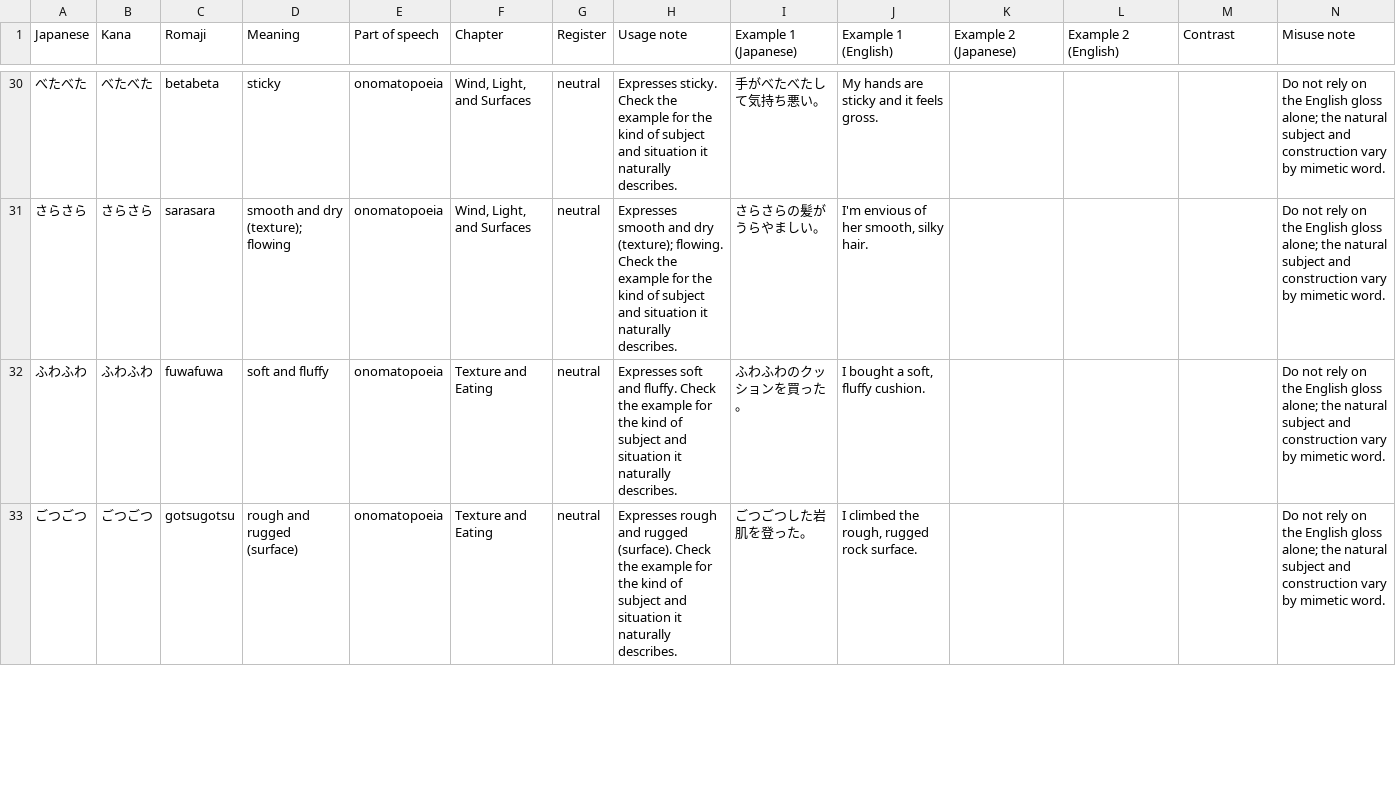
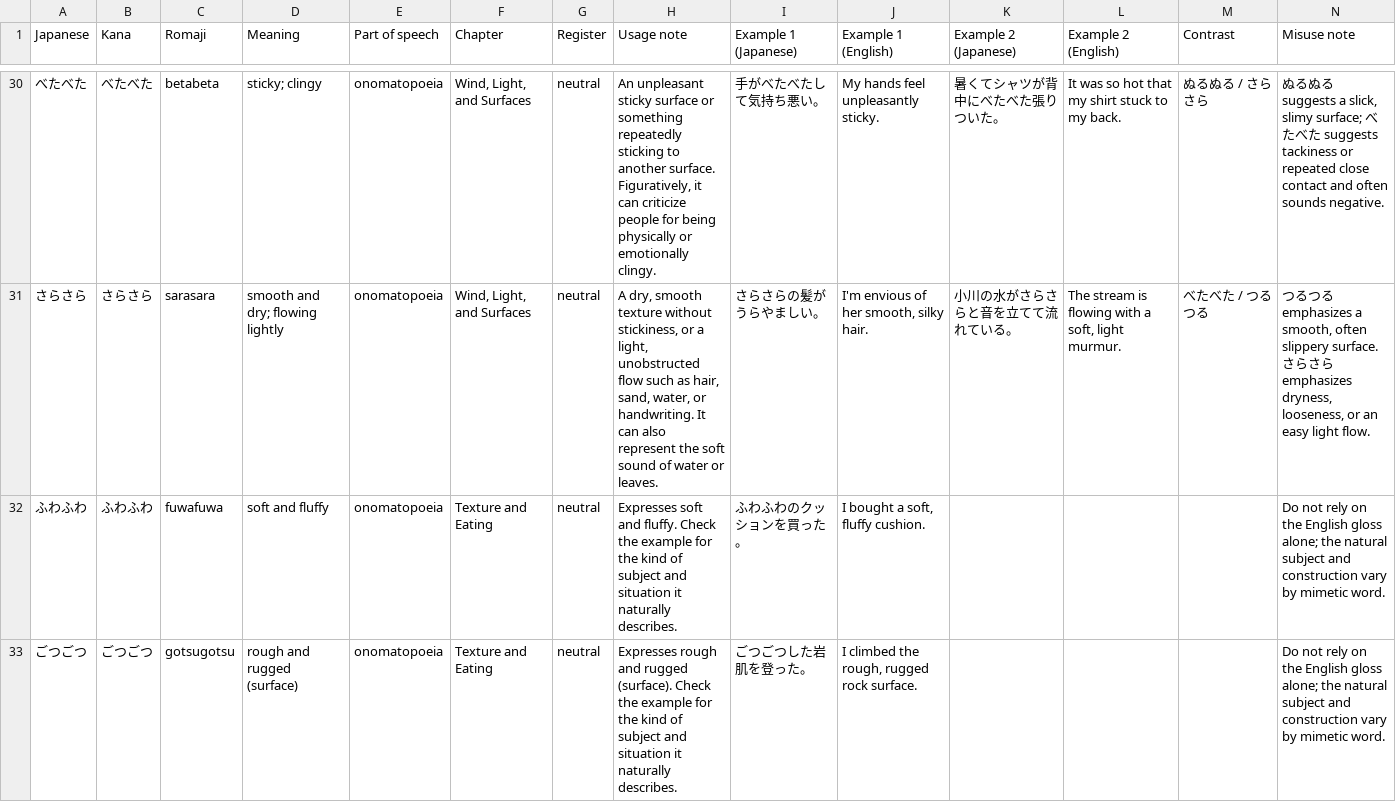
Before and after one commit to nomuonji/kokeniwa-japanese, a CSV file: anki/onomatopoeia_book_bonus.csv, drawn as a sheet; only a part is shown, gaps mark what is left out; the diff covers the shown part only.

```diff
--- a/anki/onomatopoeia_book_bonus.csv
+++ b/anki/onomatopoeia_book_bonus.csv
@@ -30,3 +30,3 @@
-べたべた,べたべた,betabeta,sticky,onomatopoeia,"Wind, Light, and Surfaces",neutral,Expresses sticky. Check the example for the kind of subject and situation it naturally describes.,手がべたべたして気持ち悪い。,My hands are sticky and it feels gross.,,,,Do not rely on the English gloss alone; the natural subject and construction vary by mimetic word.
-さらさら,さらさら,sarasara,smooth and dry (texture); flowing,onomatopoeia,"Wind, Light, and Surfaces",neutral,Expresses smooth and dry (texture); flowing. Check the example for the kind of subject and situation it naturally describes.,さらさらの髪がうらやましい。,"I'm envious of her smooth, silky hair.",,,,Do not rely on the English gloss alone; the natural subject and construction vary by mimetic word.
+べたべた,べたべた,betabeta,sticky; clingy,onomatopoeia,"Wind, Light, and Surfaces",neutral,"An unpleasant sticky surface or something repeatedly sticking to another surface. Figuratively, it can criticize people for being physically or emotionally clingy.",手がべたべたして気持ち悪い。,My hands feel unpleasantly sticky.,暑くてシャツが背中にべたべた張りついた。,It was so hot that my shirt stuck to my back.,ぬるぬる / さらさら,"ぬるぬる suggests a slick, slimy surface; べたべた suggests tackiness or repeated close contact and often sounds negative."
+さらさら,さらさら,sarasara,smooth and dry; flowing lightly,onomatopoeia,"Wind, Light, and Surfaces",neutral,"A dry, smooth texture without stickiness, or a light, unobstructed flow such as hair, sand, water, or handwriting. It can also represent the soft sound of water or leaves.",さらさらの髪がうらやましい。,"I'm envious of her smooth, silky hair.",小川の水がさらさらと音を立てて流れている。,"The stream is flowing with a soft, light murmur.",べたべた / つるつる,"つるつる emphasizes a smooth, often slippery surface. さらさら emphasizes dryness, looseness, or an easy light flow."
 ふわふわ,ふわふわ,fuwafuwa,soft and fluffy,onomatopoeia,Texture and Eating,neutral,Expresses soft and fluffy. Check the example for the kind of subject and situation it naturally describes.,ふわふわのクッションを買った。,"I bought a soft, fluffy cushion.",,,,Do not rely on the English gloss alone; the natural subject and construction vary by mimetic word.
```
Also changed, not shown: 53 edited cells elsewhere in this file, dist/downloads/onomatopoeia_book_bonus.csv, 6 other files.
